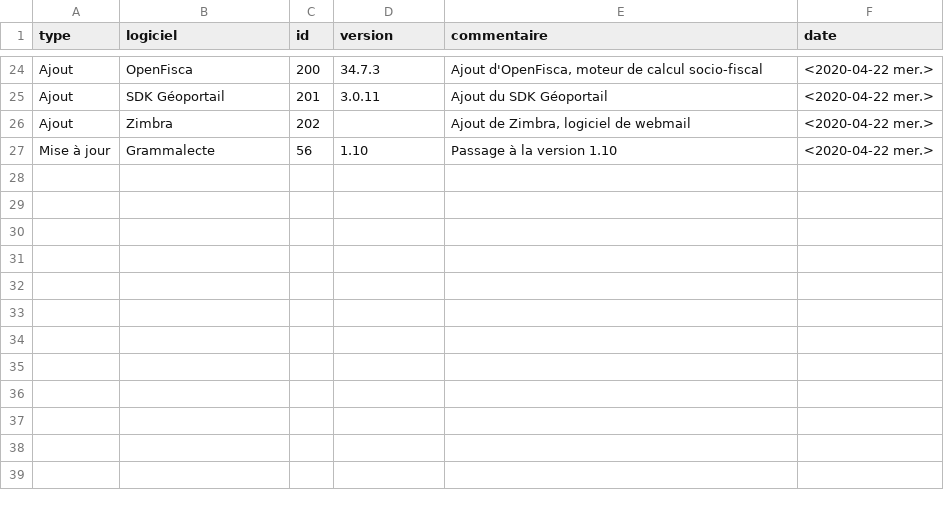
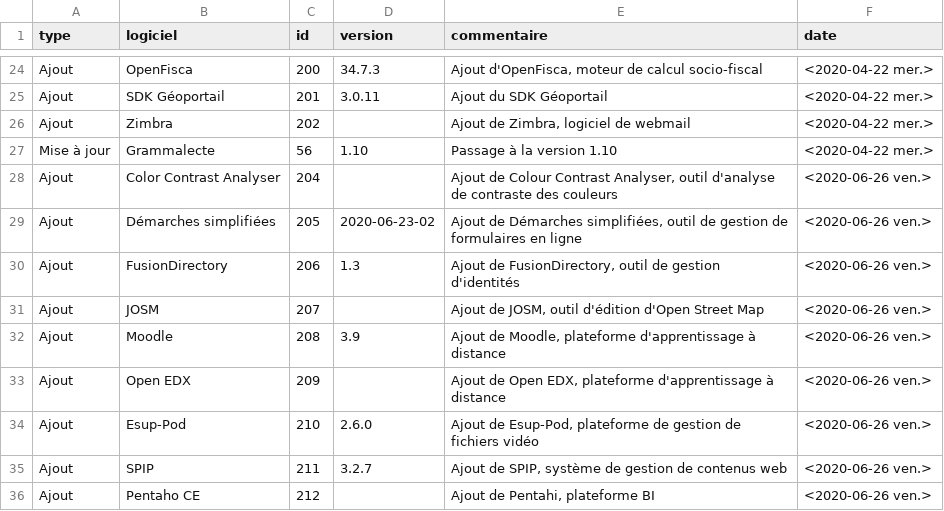
Before and after one commit to dzc34/sill, a CSV file: 2020/sill-updates.csv, drawn as a sheet; only a part is shown, gaps mark what is left out.

```diff
--- a/2020/sill-updates.csv
+++ b/2020/sill-updates.csv
@@ -27 +27,10 @@ Ajout,Zimbra,202,,"Ajout de Zimbra, logiciel de webmail",<2020-04-22 mer.>
 Mise à jour,Grammalecte,56,1.10,Passage à la version 1.10,<2020-04-22 mer.>
+Ajout,Color Contrast Analyser,204,,"Ajout de Colour Contrast Analyser, outil d'analyse de contraste des couleurs",<2020-06-26 ven.>
+Ajout,Démarches simplifiées,205,2020-06-23-02,"Ajout de Démarches simplifiées, outil de gestion de formulaires en ligne",<2020-06-26 ven.>
+Ajout,FusionDirectory,206,1.3,"Ajout de FusionDirectory, outil de gestion d'identités",<2020-06-26 ven.>
+Ajout,JOSM,207,,"Ajout de JOSM, outil d'édition d'Open Street Map",<2020-06-26 ven.>
+Ajout,Moodle,208,3.9,"Ajout de Moodle, plateforme d'apprentissage à distance",<2020-06-26 ven.>
+Ajout,Open EDX,209,,"Ajout de Open EDX, plateforme d'apprentissage à distance",<2020-06-26 ven.>
+Ajout,Esup-Pod,210,2.6.0,"Ajout de Esup-Pod, plateforme de gestion de fichiers vidéo",<2020-06-26 ven.>
+Ajout,SPIP,211,3.2.7,"Ajout de SPIP, système de gestion de contenus web",<2020-06-26 ven.>
+Ajout,Pentaho CE,212,,"Ajout de Pentahi, plateforme BI",<2020-06-26 ven.>
```
Also changed, not shown: 2020/sill-2020.csv.
